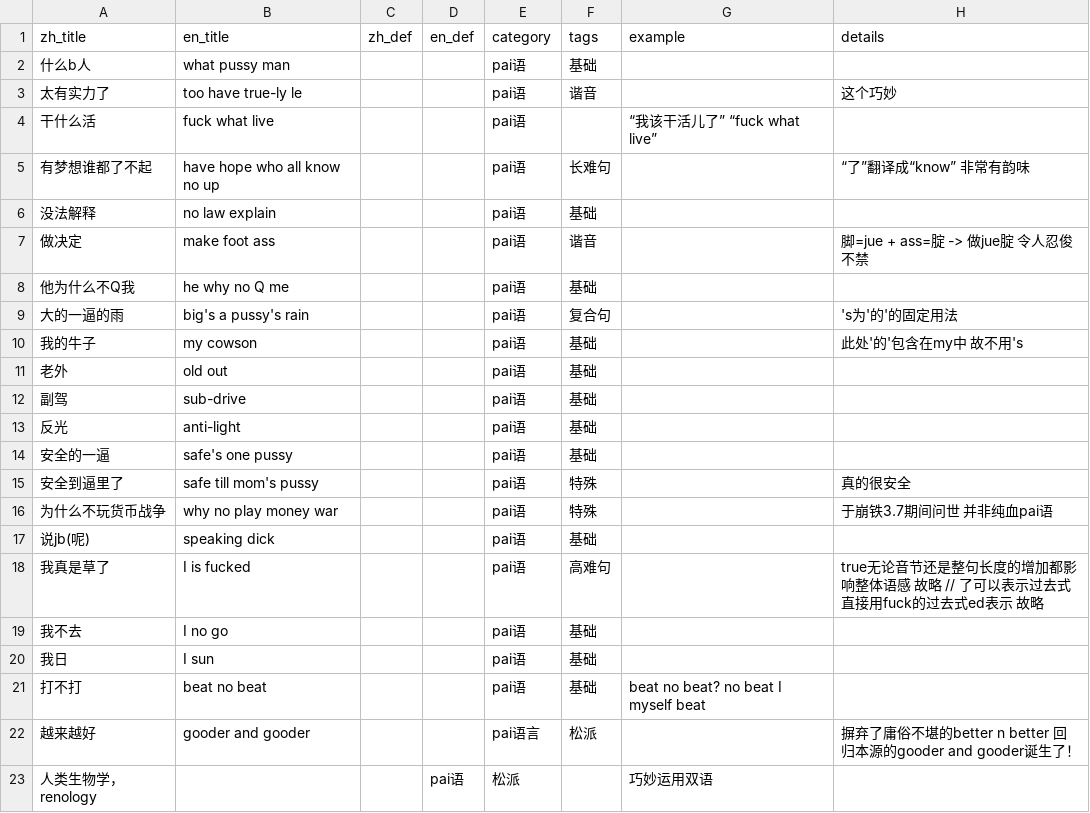
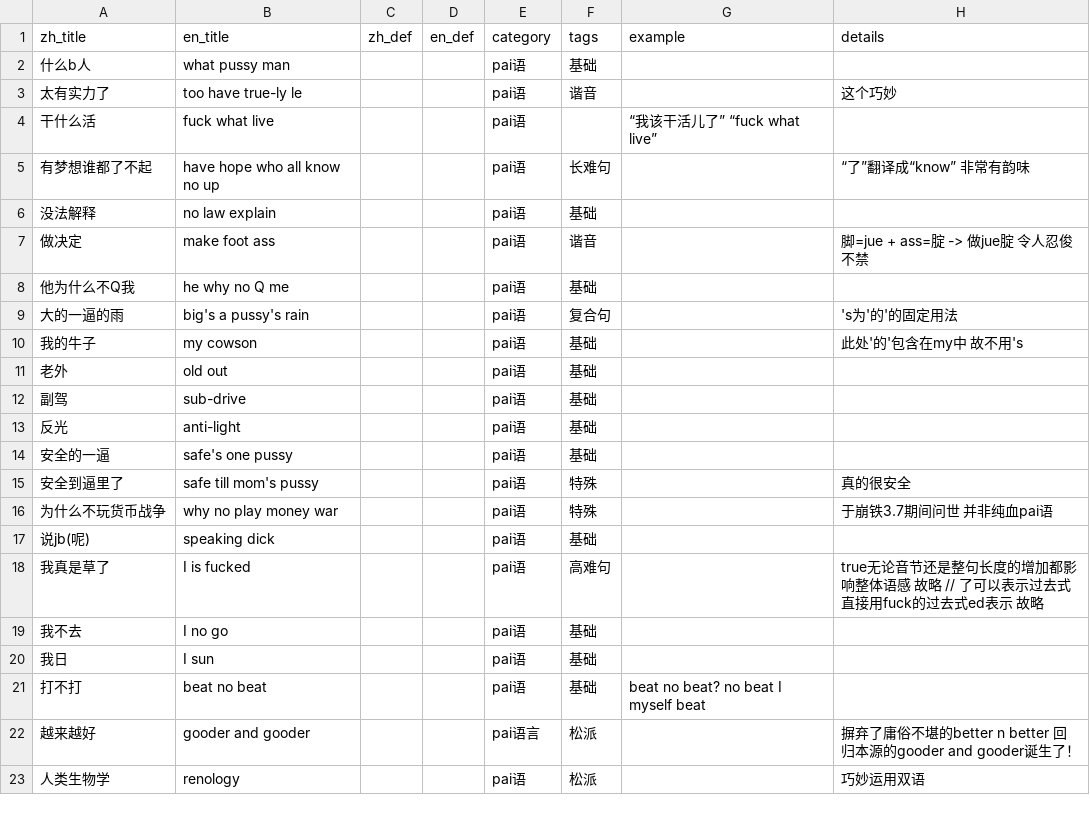
Before and after one commit to Drill78/vocab-viewer, a CSV file: public/data/pai_language.csv, drawn as a sheet; removed rows and columns are numbered as before the commit, all else as after; the diff names each change by its address in the sheet, - before the commit and + after, or states it on an @@ line.

Commit message:
Update pai_language.csv

```diff
--- a/public/data/pai_language.csv
+++ b/public/data/pai_language.csv
-row 23: 人类生物学，renology |  |  | pai语 | 松派 |  | 巧妙运用双语
+row 23: 人类生物学 | renology |  |  | pai语 | 松派 |  | 巧妙运用双语
```
